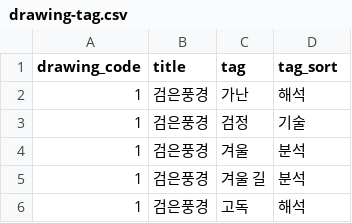
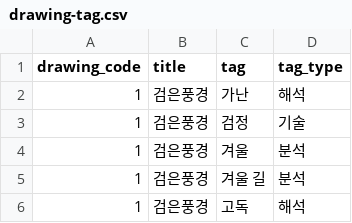
Before and after one commit to coin723/Drawing-Tag, a CSV file: drawing-tag.csv, drawn as a sheet; only a part is shown.

```diff
--- a/drawing-tag.csv
+++ b/drawing-tag.csv
@@ -1,2 +1,2 @@
-drawing_code,title,tag,tag_sort
+drawing_code,title,tag,tag_type
 1,검은풍경,가난,해석
```
Also changed, not shown: 1 other file.
